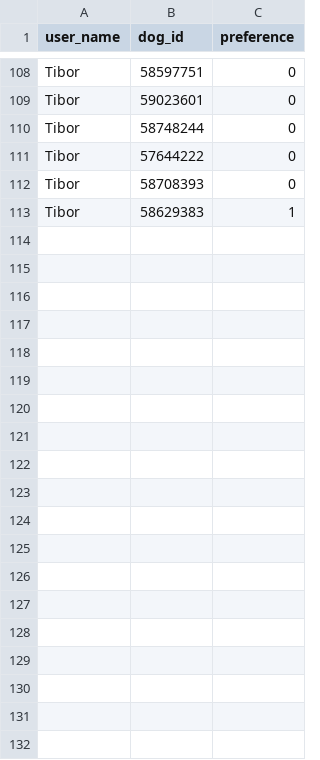
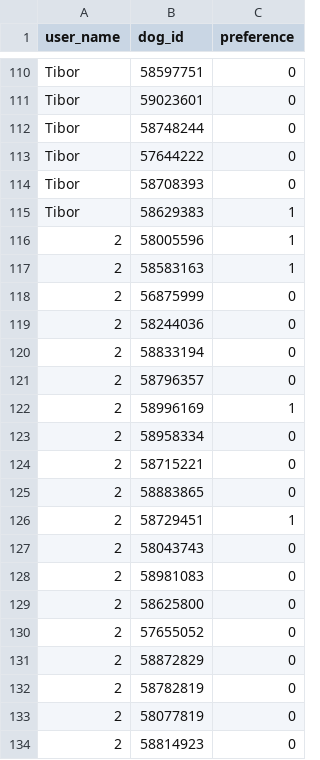
Before and after one commit to tthoraldson/PetMatch, a CSV file: data/rankings/petmatch_rankings_dogs.csv, drawn as a sheet; only a part is shown, gaps mark what is left out; the diff covers the shown part only.

```diff
--- a/data/rankings/petmatch_rankings_dogs.csv
+++ b/data/rankings/petmatch_rankings_dogs.csv
@@ -113 +115,20 @@ Tibor,58708393,0
 Tibor,58629383,1
+2,58005596,1
+2,58583163,1
+2,56875999,0
+2,58244036,0
+2,58833194,0
+2,58796357,0
+2,58996169,1
+2,58958334,0
+2,58715221,0
+2,58883865,0
+2,58729451,1
+2,58043743,0
+2,58981083,0
+2,58625800,0
+2,57655052,0
+2,58872829,0
+2,58782819,0
+2,58077819,0
+2,58814923,0
```
Also changed, not shown: 28 added rows elsewhere in this file, data/rankings/petmatch_rankings_cats.csv.
